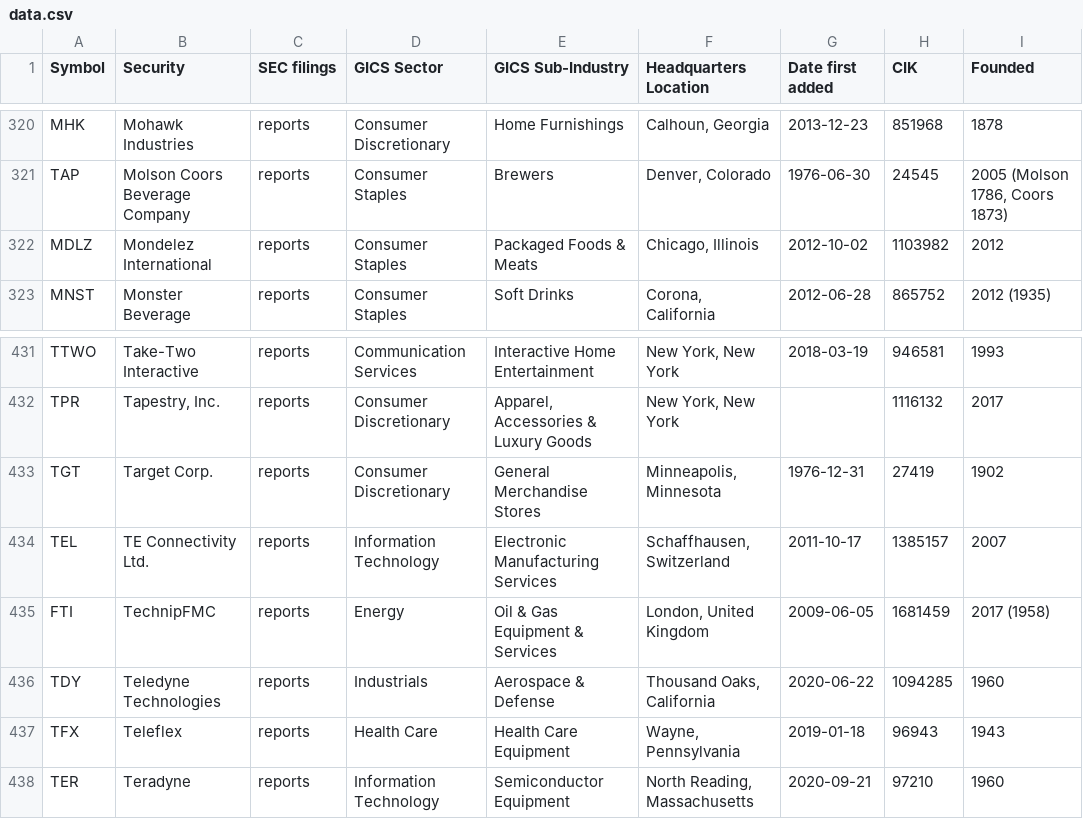
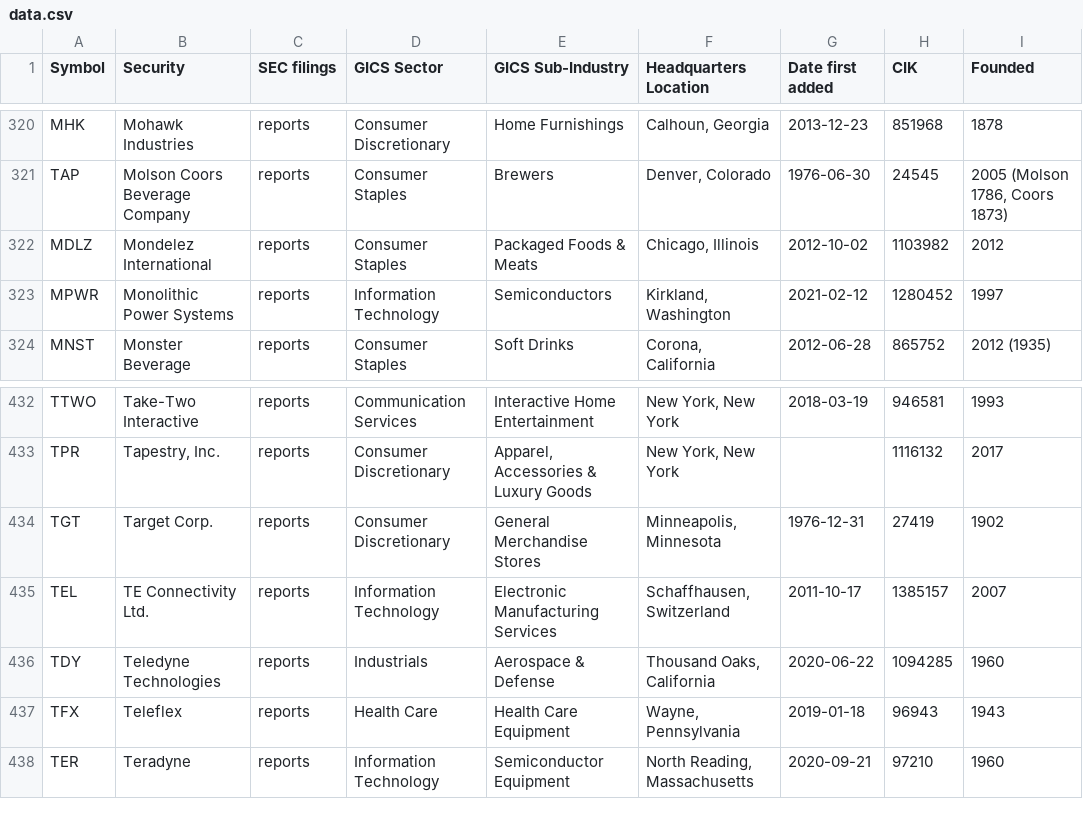
Before and after one commit to dylanroy/sandp500-dataset, a CSV file: data.csv, drawn as a sheet; only a part is shown, gaps mark what is left out.

Commit message:
Latest data: Thu Feb 18 03:04:14 UTC 2021

```diff
--- a/data.csv
+++ b/data.csv
@@ -322,2 +322,3 @@ TAP,Molson Coors Beverage Company,reports,Consumer Staples,Brewers,"Denver, Colo
 MDLZ,Mondelez International,reports,Consumer Staples,Packaged Foods & Meats,"Chicago, Illinois",2012-10-02,1103982,2012
+MPWR,Monolithic Power Systems,reports,Information Technology,Semiconductors,"Kirkland, Washington",2021-02-12,1280452,1997
 MNST,Monster Beverage,reports,Consumer Staples,Soft Drinks,"Corona, California",2012-06-28,865752,2012 (1935)
@@ -434,3 +435,2 @@ TGT,Target Corp.,reports,Consumer Discretionary,General Merchandise Stores,"Minn
 TEL,TE Connectivity Ltd.,reports,Information Technology,Electronic Manufacturing Services,"Schaffhausen, Switzerland",2011-10-17,1385157,2007
-FTI,TechnipFMC,reports,Energy,Oil & Gas Equipment & Services,"London, United Kingdom",2009-06-05,1681459,2017 (1958)
 TDY,Teledyne Technologies,reports,Industrials,Aerospace & Defense,"Thousand Oaks, California",2020-06-22,1094285,1960
```
